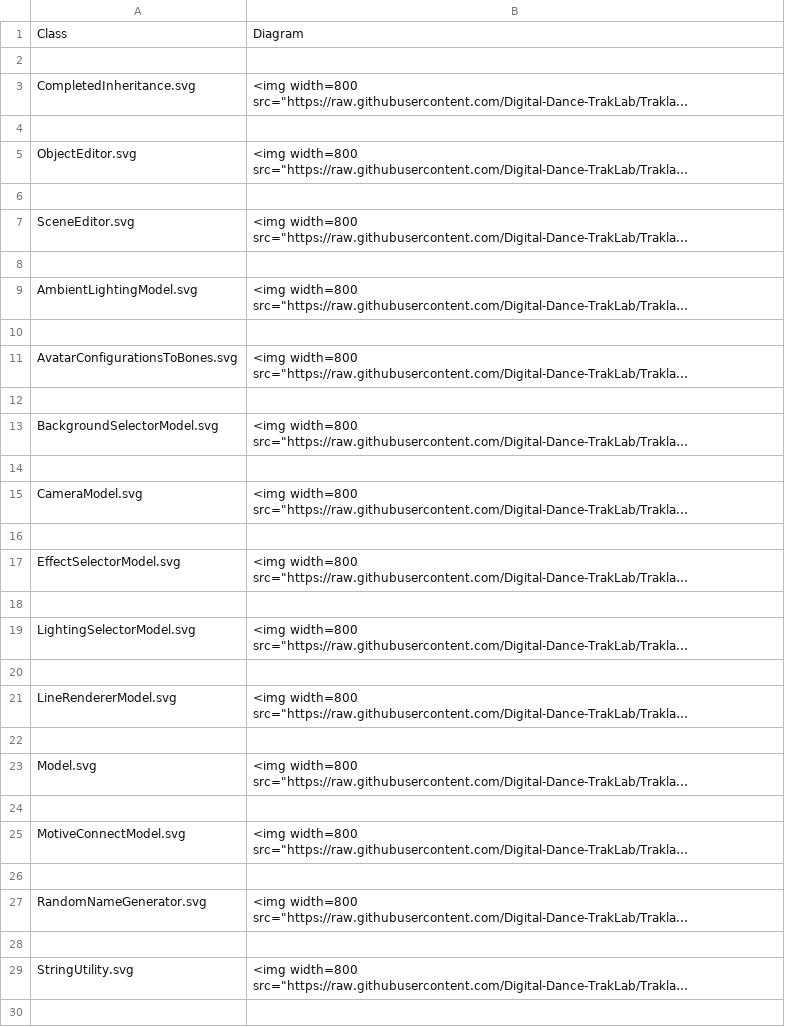
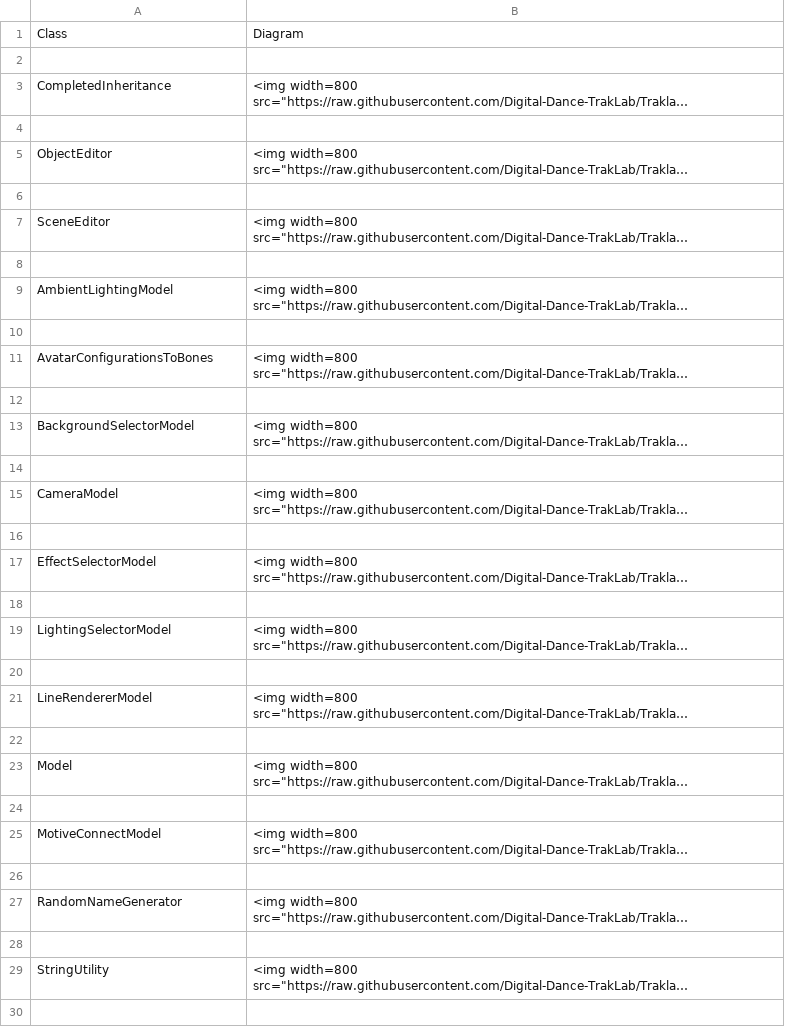
Before and after one commit to Digital-Dance-TrakLab/Traklab-Documentation, a CSV file: class_table.csv, drawn as a sheet; only a part is shown; long unchanged cells end in …; the diff covers the shown part only; the diff names each change by its address in the sheet, - before the commit and + after, or states it on an @@ line.

```diff
--- a/class_table.csv
+++ b/class_table.csv
-A3: CompletedInheritance.svg
+A3: CompletedInheritance
-A5: ObjectEditor.svg
+A5: ObjectEditor
-A7: SceneEditor.svg
+A7: SceneEditor
-A9: AmbientLightingModel.svg
+A9: AmbientLightingModel
-A11: AvatarConfigurationsToBones.svg
+A11: AvatarConfigurationsToBones
-A13: BackgroundSelectorModel.svg
+A13: BackgroundSelectorModel
-A15: CameraModel.svg
+A15: CameraModel
-A17: EffectSelectorModel.svg
+A17: EffectSelectorModel
-A19: LightingSelectorModel.svg
+A19: LightingSelectorModel
-A21: LineRendererModel.svg
+A21: LineRendererModel
-A23: Model.svg
+A23: Model
-A25: MotiveConnectModel.svg
+A25: MotiveConnectModel
-A27: RandomNameGenerator.svg
+A27: RandomNameGenerator
-A29: StringUtility.svg
+A29: StringUtility
```
Also changed, not shown: 25 edited cells elsewhere in this file, 1 other file.
